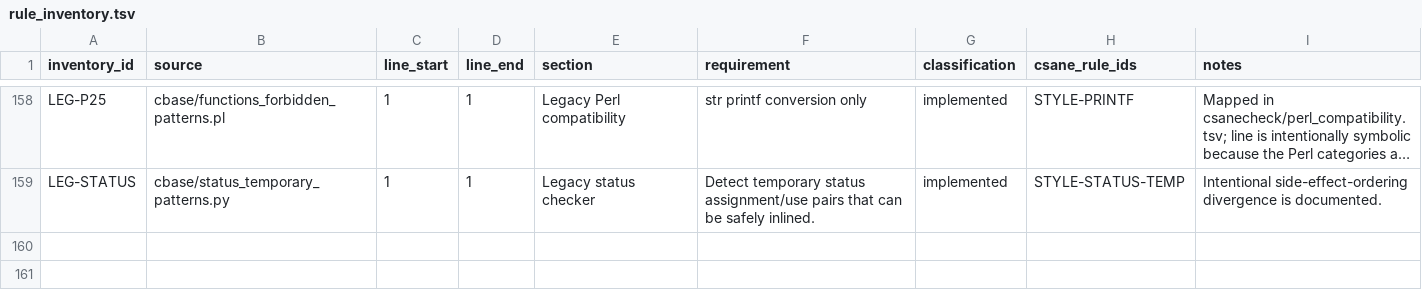
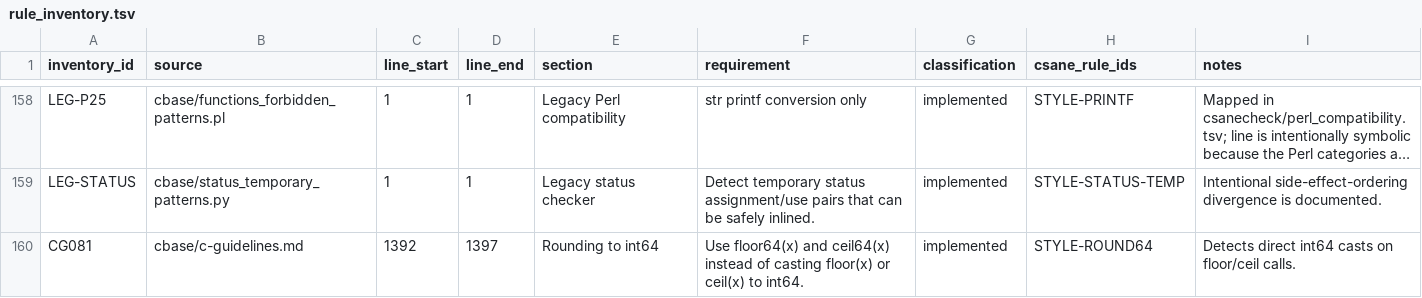
Before and after one commit to lucas-mior/cmeta, a TSV file: csanecheck/rule_inventory.tsv, drawn as a sheet; only a part is shown, gaps mark what is left out; long unchanged cells end in …; the diff names each change by its address in the sheet, - before the commit and + after, or states it on an @@ line.

Commit message:
add one more rule

```diff
--- a/csanecheck/rule_inventory.tsv
+++ b/csanecheck/rule_inventory.tsv
+row 160: CG081 | cbase/c-guidelines.md | 1392 | 1397 | Rounding to int64 | Use floor64(x) and ceil64(x) instead of casting floor(x) or ceil(x) to int64. | implemented | STYLE-ROUND64 | Detects direct int64 casts on floor/ceil calls.
```
Also changed, not shown: 3 other files.
